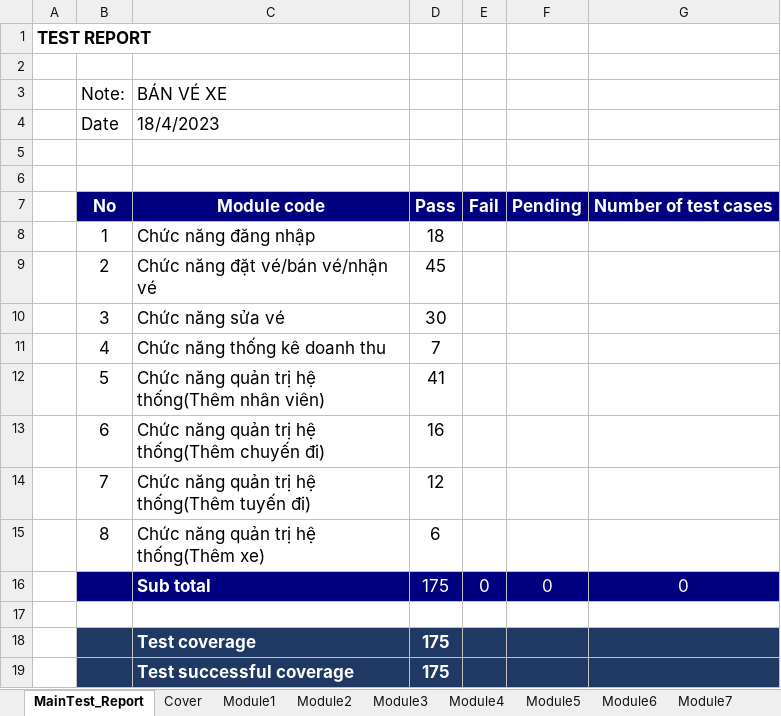
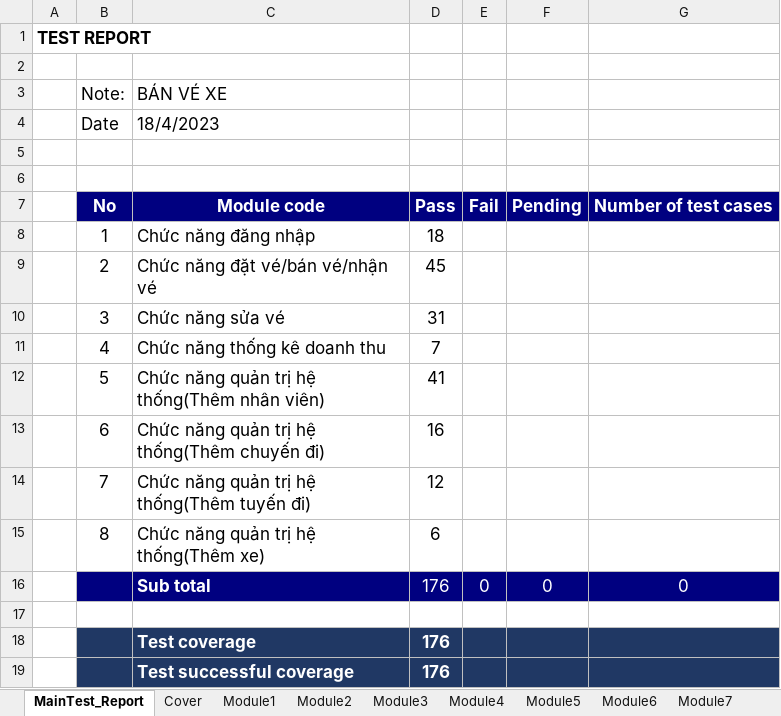
Before and after one commit to VyKhoi/BookingCoach, an Excel workbook: BanVeTESTCASE.xlsx, sheet MainTest_Report, drawn as a sheet; values as stored, in another font and other column widths than the file's, no borders; conditional formats not drawn; the diff names each change by its address in the sheet, - before the commit and + after, or states it on an @@ line.

```diff
--- a/BanVeTESTCASE.xlsx (sheet MainTest_Report)
+++ b/BanVeTESTCASE.xlsx (sheet MainTest_Report)
-D10: 30
+D10: 31
-D16: 175
+D16: 176
-D18:D19: 175
+D18:D19: 176
```
Also changed, not shown: sheet Module3, sheet Cover, sheet Module1, 1 other file.
